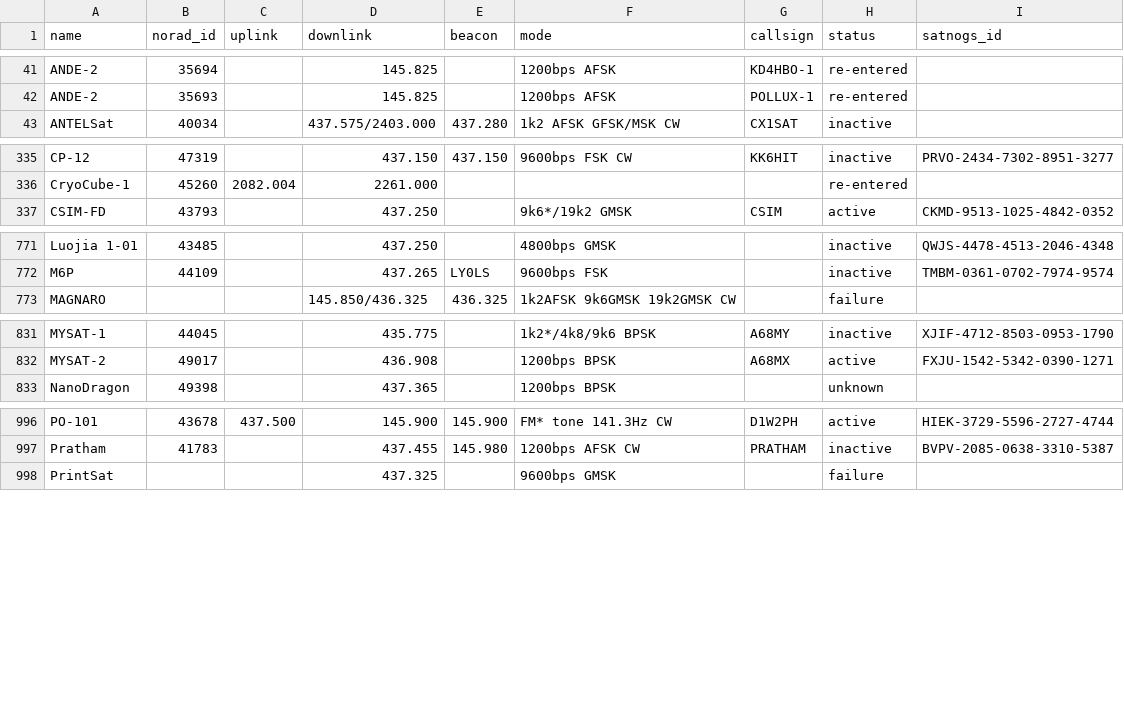
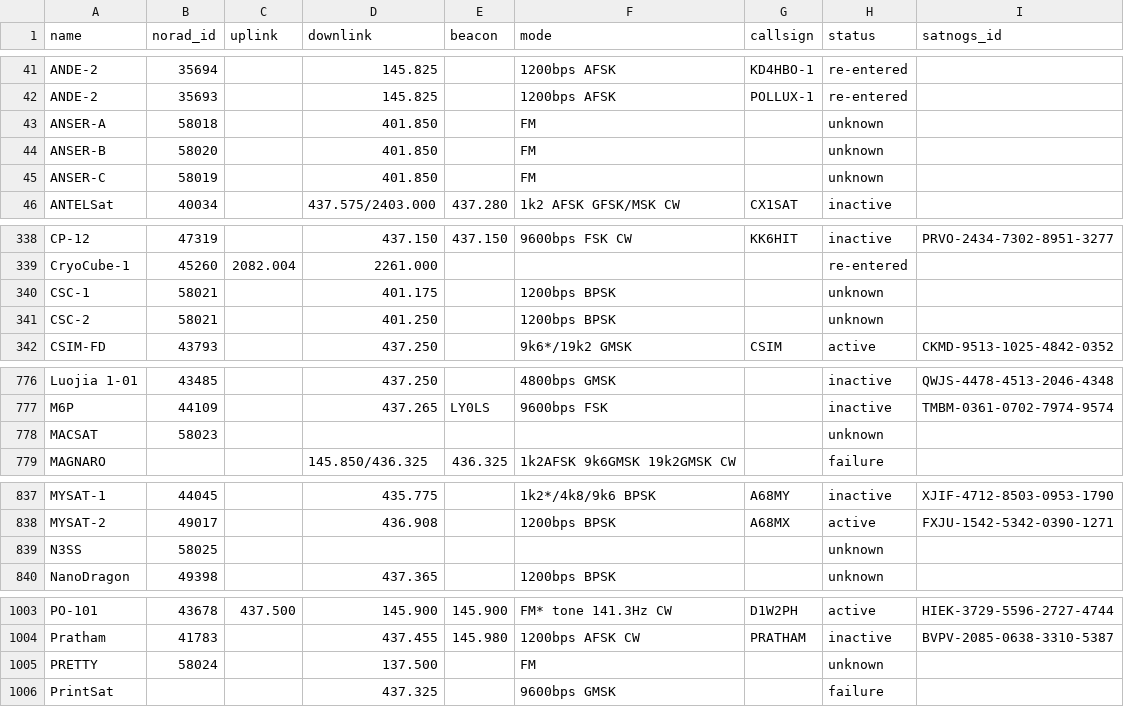
Before and after one commit to Sibizwan5/amateur-satellite-database, a CSV file: data/amsat-all-frequencies.csv, drawn as a sheet; only a part is shown, gaps mark what is left out; the diff names each change by its address in the sheet, - before the commit and + after, or states it on an @@ line.

```diff
--- a/data/amsat-all-frequencies.csv
+++ b/data/amsat-all-frequencies.csv
+row 43: ANSER-A | 58018 |  | 401.850 |  | FM |  | unknown
+row 44: ANSER-B | 58020 |  | 401.850 |  | FM |  | unknown
+row 45: ANSER-C | 58019 |  | 401.850 |  | FM |  | unknown
+row 340: CSC-1 | 58021 |  | 401.175 |  | 1200bps BPSK |  | unknown
+row 341: CSC-2 | 58021 |  | 401.250 |  | 1200bps BPSK |  | unknown
+row 778: MACSAT | 58023 |  |  |  |  |  | unknown
+row 839: N3SS | 58025 |  |  |  |  |  | unknown
+row 1005: PRETTY | 58024 |  | 137.500 |  | FM |  | unknown
```
Also changed, not shown: data/satnogs.csv, 2 other files.
